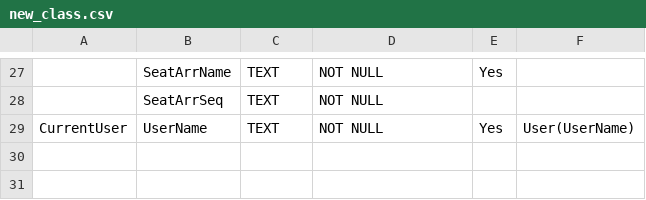
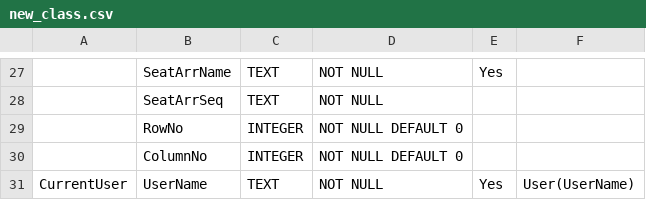
Before and after one commit to H2computing/seating-arrangement, a CSV file: SQLiteGenerator/new_class.csv, drawn as a sheet; only a part is shown, gaps mark what is left out; the diff names each change by its address in the sheet, - before the commit and + after, or states it on an @@ line.

```diff
--- a/SQLiteGenerator/new_class.csv
+++ b/SQLiteGenerator/new_class.csv
+row 29:  | RowNo | INTEGER | NOT NULL DEFAULT 0
+row 30:  | ColumnNo | INTEGER | NOT NULL DEFAULT 0
```
Also changed, not shown: 7 other files.
